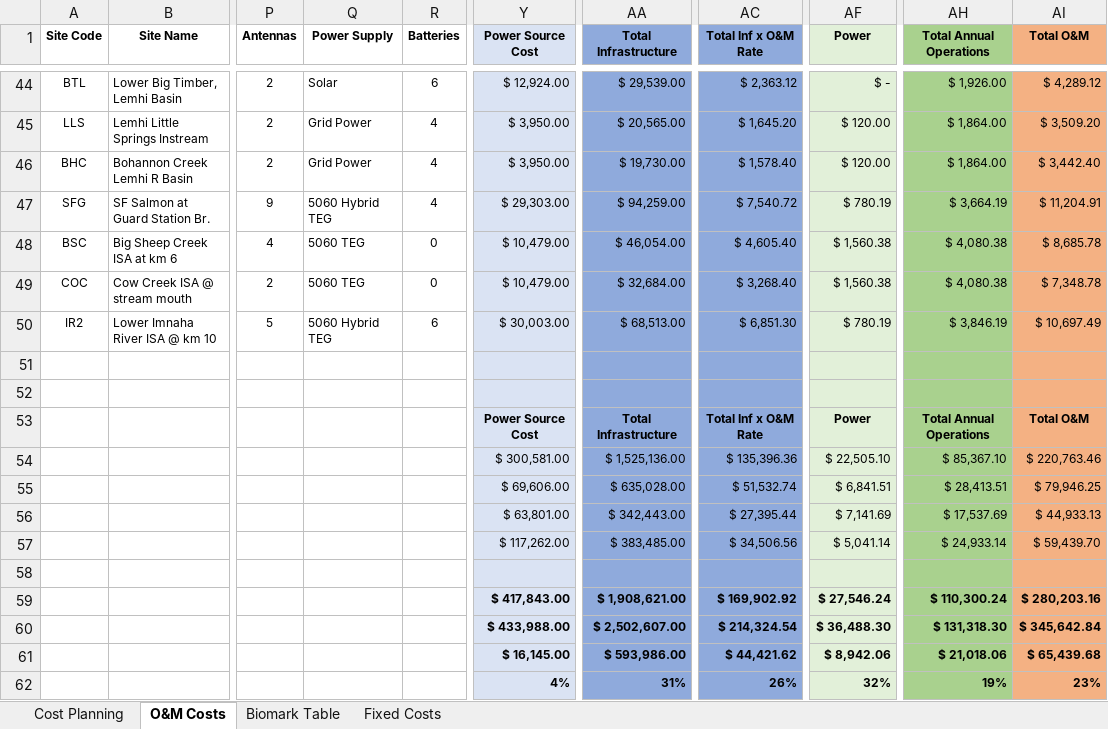
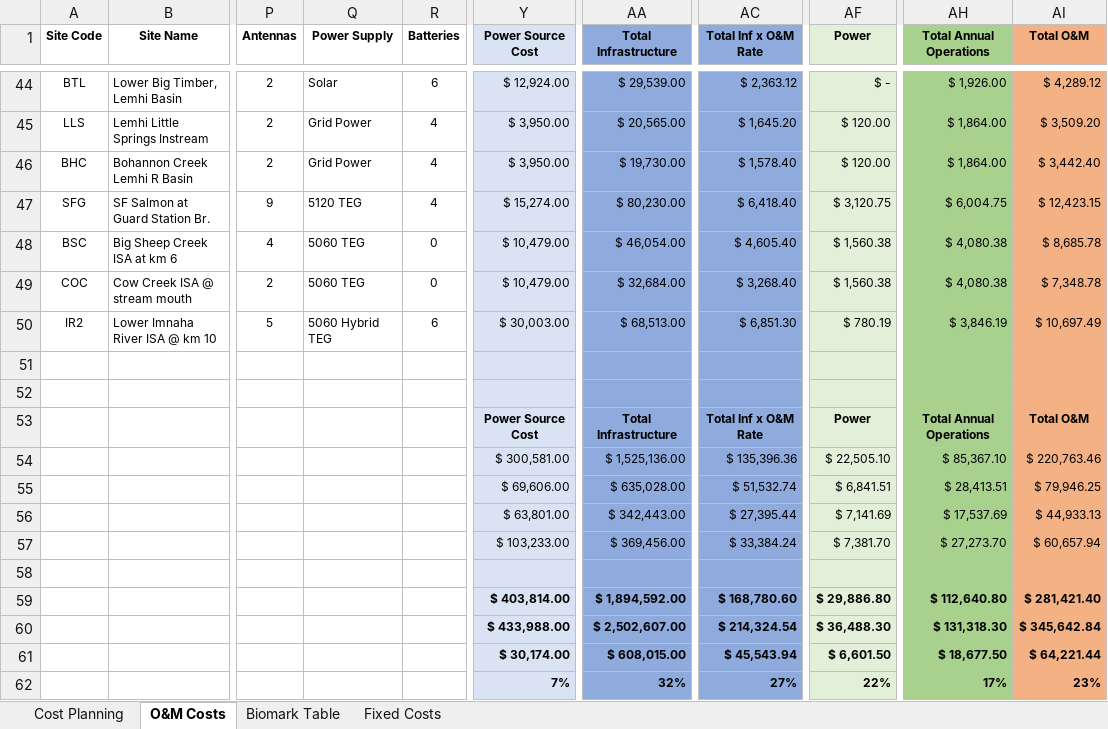
Before and after one commit to NPTfisheries/SnakeRiverIPTDS, an Excel workbook: data/om_costs/IPTDS O&M Costs 20240409.xlsx, sheet O&M Costs, drawn as a sheet; only a part is shown, gaps mark what is left out; values as stored, in another font and other column widths than the file's, no borders; the diff names each change by its address in the sheet, - before the commit and + after, or states it on an @@ line.

Commit message:
updates to some new & decommissioned sites

```diff
--- a/data/om_costs/IPTDS O&M Costs 20240409.xlsx (sheet O&M Costs)
+++ b/data/om_costs/IPTDS O&M Costs 20240409.xlsx (sheet O&M Costs)
-Q47 (Power Supply): 5060 Hybrid TEG
+Q47 (Power Supply): 5120 TEG
-Y47 (Power Source Cost): $ 29,303.00
+Y47 (Power Source Cost): $ 15,274.00
-AA47 (Total Infrastructure): $ 94,259.00
+AA47 (Total Infrastructure): $ 80,230.00
-AC47 (Total Inf x O&M Rate): $ 7,540.72
+AC47 (Total Inf x O&M Rate): $ 6,418.40
-AF47 (Power): $ 780.19
+AF47 (Power): $ 3,120.75
-AH47 (Total Annual Operations): $ 3,664.19
+AH47 (Total Annual Operations): $ 6,004.75
-AI47 (Total O&M): $ 11,204.91
+AI47 (Total O&M): $ 12,423.15
-Y57 (Power Source Cost): $ 117,262.00
+Y57 (Power Source Cost): $ 103,233.00
-AA57 (Total Infrastructure): $ 383,485.00
+AA57 (Total Infrastructure): $ 369,456.00
-AC57 (Total Inf x O&M Rate): $ 34,506.56
+AC57 (Total Inf x O&M Rate): $ 33,384.24
-AF57 (Power): $ 5,041.14
+AF57 (Power): $ 7,381.70
-AH57 (Total Annual Operations): $ 24,933.14
+AH57 (Total Annual Operations): $ 27,273.70
-AI57 (Total O&M): $ 59,439.70
+AI57 (Total O&M): $ 60,657.94
-Y59 (Power Source Cost): $ 417,843.00
+Y59 (Power Source Cost): $ 403,814.00
-AA59 (Total Infrastructure): $ 1,908,621.00
+AA59 (Total Infrastructure): $ 1,894,592.00
-AC59 (Total Inf x O&M Rate): $ 169,902.92
+AC59 (Total Inf x O&M Rate): $ 168,780.60
-AF59 (Power): $ 27,546.24
+AF59 (Power): $ 29,886.80
-AH59 (Total Annual Operations): $ 110,300.24
+AH59 (Total Annual Operations): $ 112,640.80
-AI59 (Total O&M): $ 280,203.16
+AI59 (Total O&M): $ 281,421.40
-Y61 (Power Source Cost): $ 16,145.00
+Y61 (Power Source Cost): $ 30,174.00
-AA61 (Total Infrastructure): $ 593,986.00
+AA61 (Total Infrastructure): $ 608,015.00
-AC61 (Total Inf x O&M Rate): $ 44,421.62
+AC61 (Total Inf x O&M Rate): $ 45,543.94
-AF61 (Power): $ 8,942.06
+AF61 (Power): $ 6,601.50
-AH61 (Total Annual Operations): $ 21,018.06
+AH61 (Total Annual Operations): $ 18,677.50
-AI61 (Total O&M): $ 65,439.68
+AI61 (Total O&M): $ 64,221.44
-Y62 (Power Source Cost): 4%
+Y62 (Power Source Cost): 7%
-AA62 (Total Infrastructure): 31%
+AA62 (Total Infrastructure): 32%
-AC62 (Total Inf x O&M Rate): 26%
+AC62 (Total Inf x O&M Rate): 27%
-AF62 (Power): 32%
+AF62 (Power): 22%
-AH62 (Total Annual Operations): 19%
+AH62 (Total Annual Operations): 17%
```
Also changed, not shown: sheet Cost Planning, sheet Biomark Table, 5 other files.
